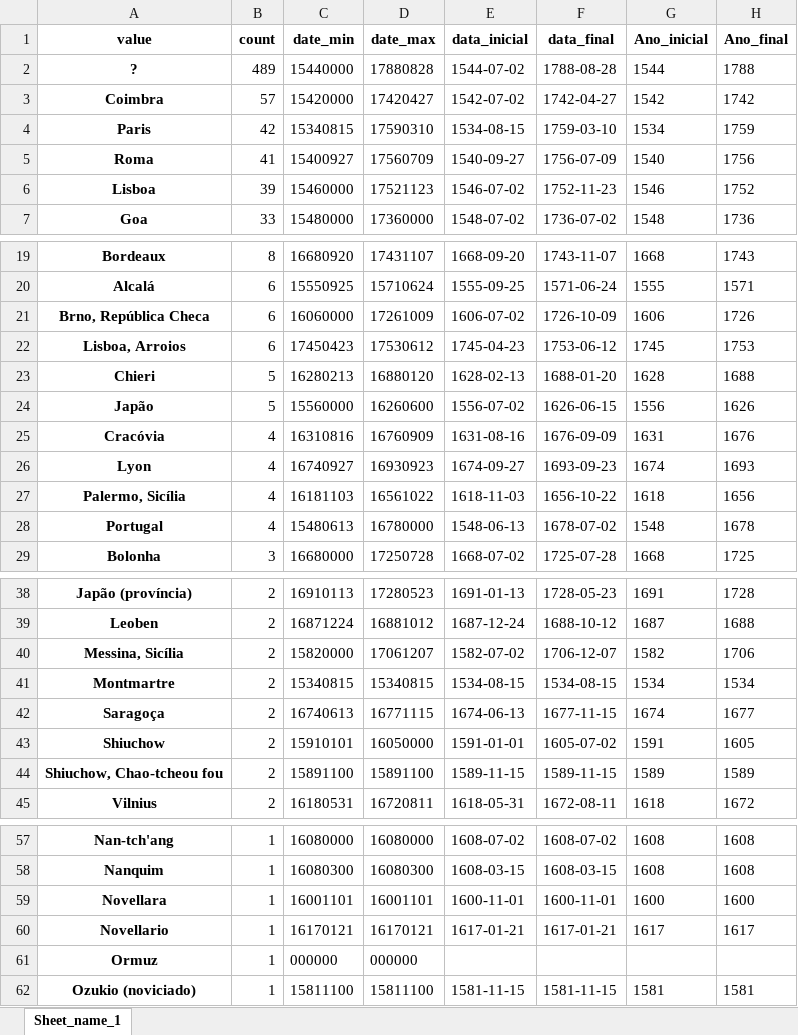
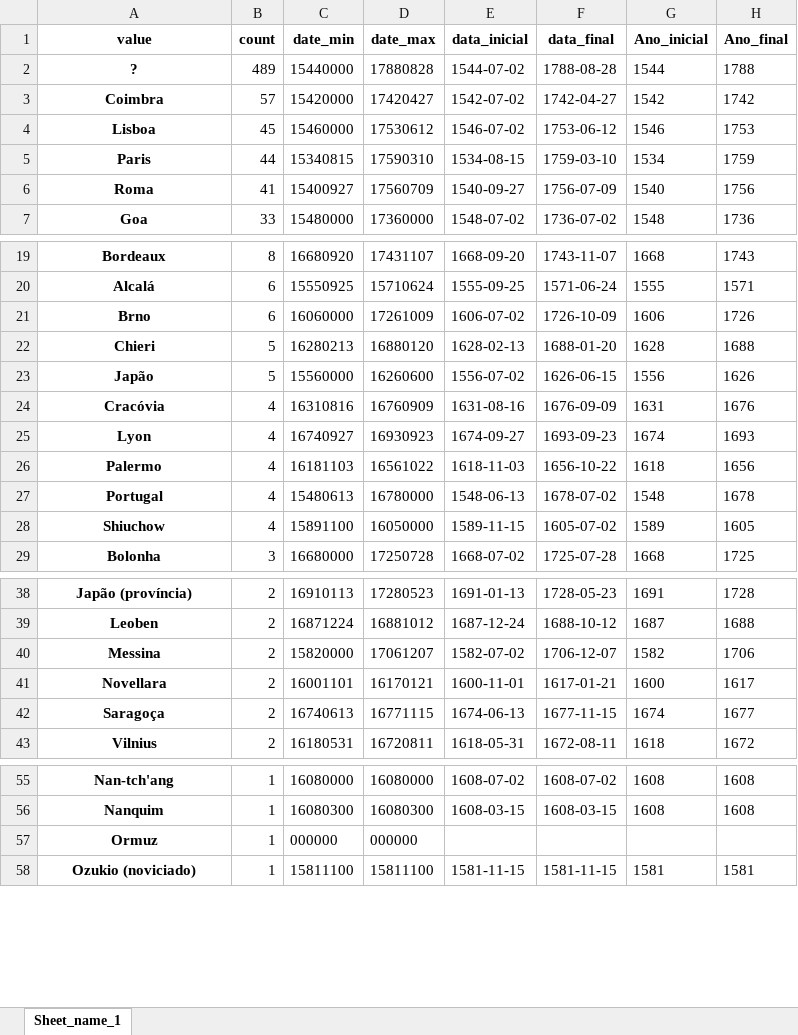
Before and after one commit to joaquimrcarvalho/dehergne-locations, an Excel workbook: notebooks/jesuita-entrada_totals.xlsx, sheet Sheet_name_1, drawn as a sheet; only a part is shown, gaps mark what is left out; values as stored, in another font and other column widths than the file's, no borders; removed rows and columns are numbered as before the commit, all else as after; the diff covers the shown part only; the diff names each change by its address in the sheet, - before the commit and + after, or states it on an @@ line.

```diff
--- a/notebooks/jesuita-entrada_totals.xlsx (sheet Sheet_name_1)
+++ b/notebooks/jesuita-entrada_totals.xlsx (sheet Sheet_name_1)
+row 4: Lisboa | 45 | 15460000 | 17530612 | 1546-07-02 | 1753-06-12 | 1546 | 1753
-B5 (count): 42
+B5 (count): 44
-row 6: Lisboa | 39 | 15460000 | 17521123 | 1546-07-02 | 1752-11-23 | 1546 | 1752
-A21 (value): Brno, República Checa
+A21 (value): Brno
-row 22: Lisboa, Arroios | 6 | 17450423 | 17530612 | 1745-04-23 | 1753-06-12 | 1745 | 1753
-A26 (value): Palermo, Sicília
+A26 (value): Palermo
+row 28: Shiuchow | 4 | 15891100 | 16050000 | 1589-11-15 | 1605-07-02 | 1589 | 1605
-A40 (value): Messina, Sicília
+A40 (value): Messina
-row 41: Montmartre | 2 | 15340815 | 15340815 | 1534-08-15 | 1534-08-15 | 1534 | 1534
+row 41: Novellara | 2 | 16001101 | 16170121 | 1600-11-01 | 1617-01-21 | 1600 | 1617
-row 43: Shiuchow | 2 | 15910101 | 16050000 | 1591-01-01 | 1605-07-02 | 1591 | 1605
-row 44: Shiuchow, Chao-tcheou fou | 2 | 15891100 | 15891100 | 1589-11-15 | 1589-11-15 | 1589 | 1589
-row 59: Novellara | 1 | 16001101 | 16001101 | 1600-11-01 | 1600-11-01 | 1600 | 1600
-row 60: Novellario | 1 | 16170121 | 16170121 | 1617-01-21 | 1617-01-21 | 1617 | 1617
```
Also changed, not shown: 1 edited cell elsewhere in this sheet, notebooks/jesuita-entrada-coimbra.xlsx, notebooks/jesuitas-entrada-desc.xlsx, 7 other files.
